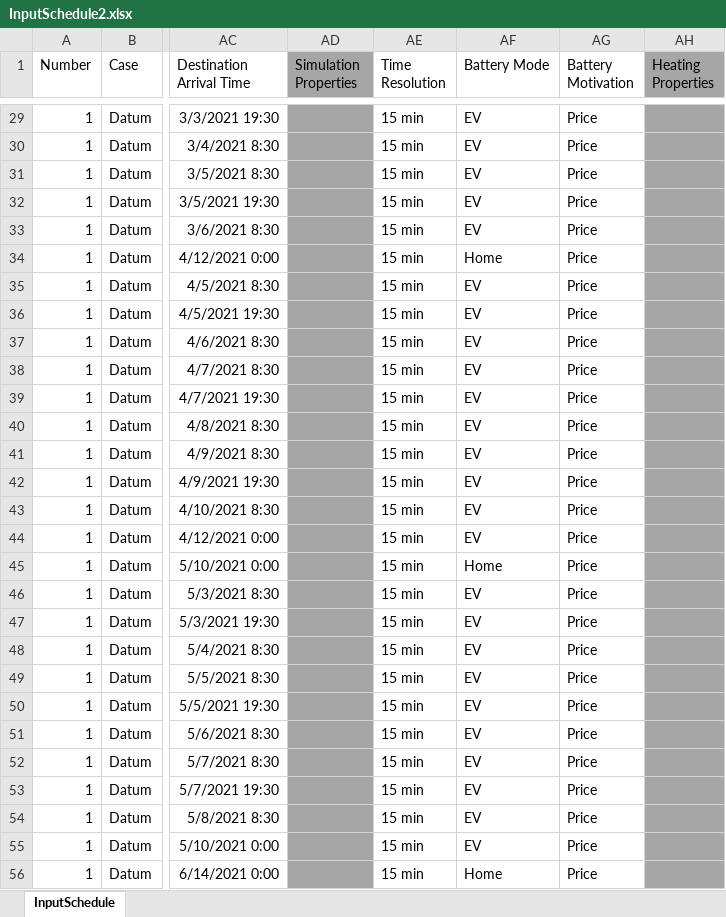
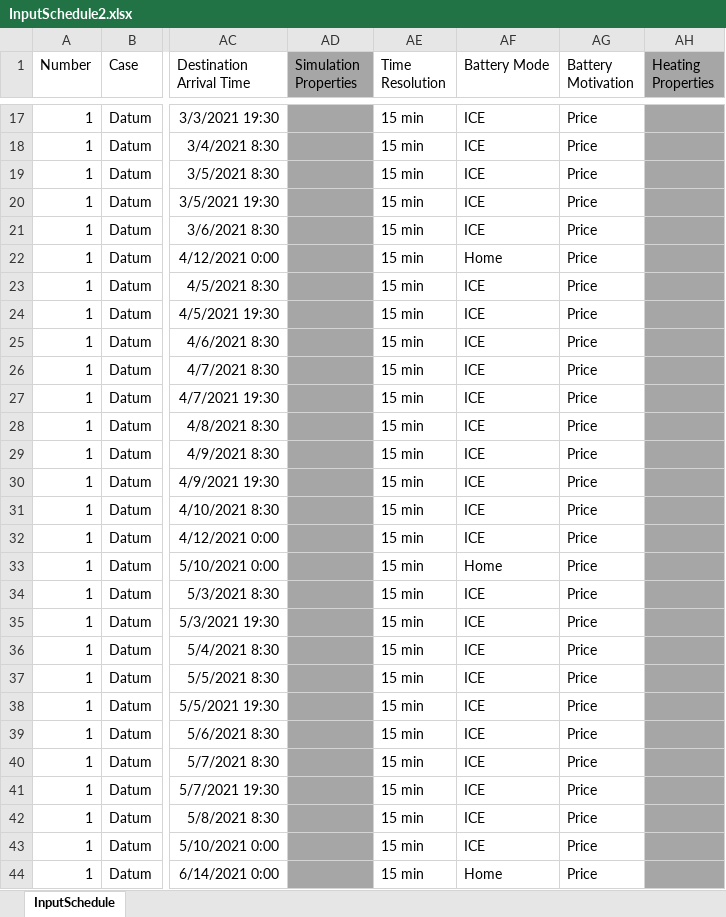
Before and after one commit to 10sukhiay/DP5_modelling, an Excel workbook: Inputs/InputSchedule2.xlsx, sheet InputSchedule, drawn as a sheet; only a part is shown, gaps mark what is left out; values as stored, in another font and other column widths than the file's, no borders; conditional formats not drawn; addresses are those after the commit; the diff covers the shown part only; the diff names each change by its address in the sheet, - before the commit and + after, or states it on an @@ line.

```diff
--- a/Inputs/InputSchedule2.xlsx (sheet InputSchedule)
+++ b/Inputs/InputSchedule2.xlsx (sheet InputSchedule)
-AF17:AF21 (Battery Mode): EV
+AF17:AF21 (Battery Mode): ICE
-AF23:AF32 (Battery Mode): EV
+AF23:AF32 (Battery Mode): ICE
-AF34:AF43 (Battery Mode): EV
+AF34:AF43 (Battery Mode): ICE
```
Also changed, not shown: 23 removed rows and 75 edited cells elsewhere in this sheet, Inputs/InputSchedule.xlsx, 3 other files.
